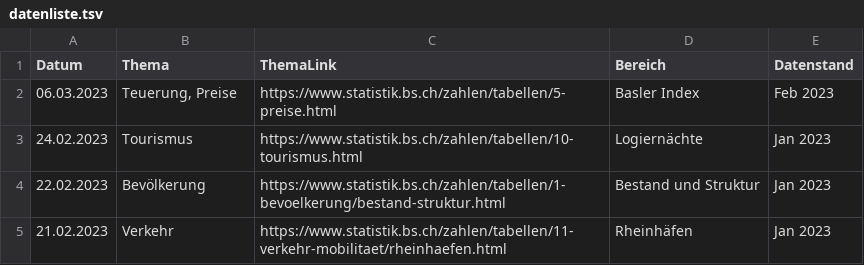
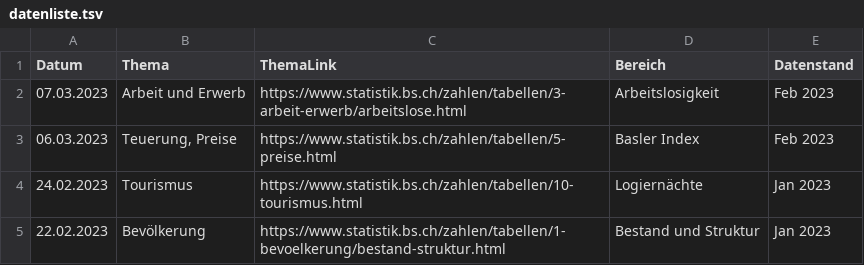
Before and after one commit to StataBS/indikatoren_plus, a TSV file: datenliste.tsv, drawn as a sheet; only a part is shown; the shorter side is filled out with more unchanged rows.

Commit message:
Update datenliste.tsv

```diff
--- a/datenliste.tsv
+++ b/datenliste.tsv
@@ -1,2 +1,3 @@
 Datum	Thema	ThemaLink	Bereich	Datenstand
+07.03.2023	Arbeit und Erwerb	https://www.statistik.bs.ch/zahlen/tabellen/3-arbeit-erwerb/arbeitslose.html	Arbeitslosigkeit	Feb 2023
 06.03.2023	Teuerung, Preise	https://www.statistik.bs.ch/zahlen/tabellen/5-preise.html	Basler Index	Feb 2023
```
